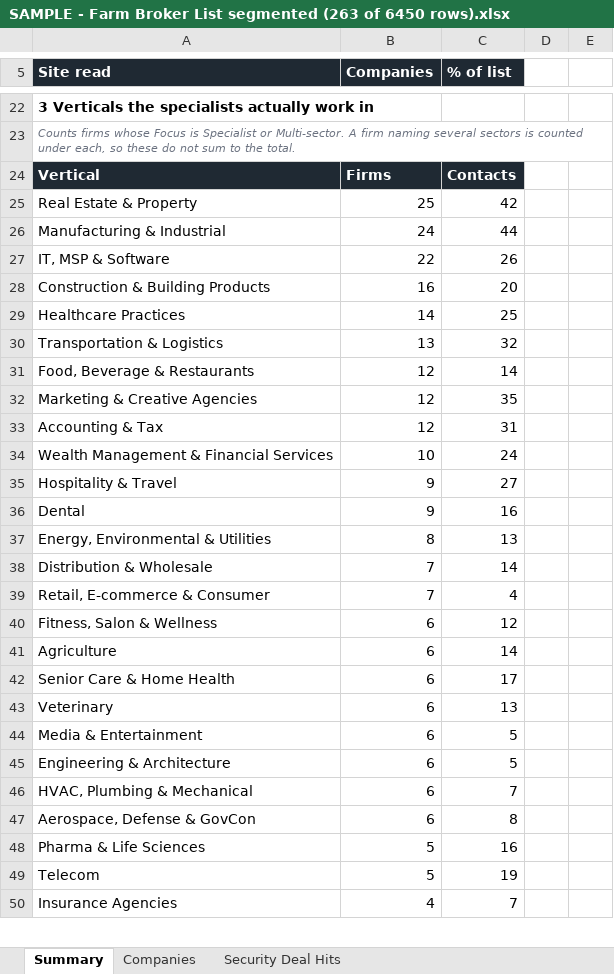
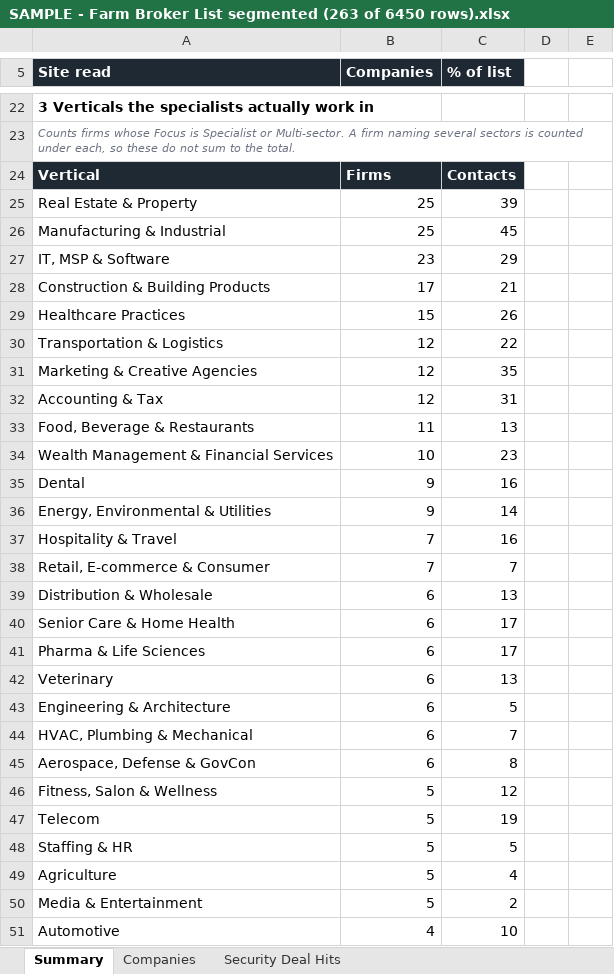
Before and after one commit to lance-sm/standard, an Excel workbook: broker-segmentation/SAMPLE - Farm Broker List segmented (263 of 6450 rows).xlsx, sheet Summary, drawn as a sheet; only a part is shown, gaps mark what is left out; the shorter side is filled out with more unchanged rows; values as stored, in another font and other column widths than the file's, no borders; removed rows and columns are numbered as before the commit, all else as after; the diff covers the shown part only; the diff names each change by its address in the sheet, - before the commit and + after, or states it on an @@ line.

```diff
--- a/broker-segmentation/SAMPLE - Farm Broker List segmented (263 of 6450 rows).xlsx (sheet Summary)
+++ b/broker-segmentation/SAMPLE - Farm Broker List segmented (263 of 6450 rows).xlsx (sheet Summary)
-C25 (% of list): 42
+C25 (% of list): 39
-B26 (Companies): 24
+B26 (Companies): 25
-C26 (% of list): 44
+C26 (% of list): 45
-B27 (Companies): 22
+B27 (Companies): 23
-C27 (% of list): 26
+C27 (% of list): 29
-B28 (Companies): 16
+B28 (Companies): 17
-C28 (% of list): 20
+C28 (% of list): 21
-B29 (Companies): 14
+B29 (Companies): 15
-C29 (% of list): 25
+C29 (% of list): 26
-B30 (Companies): 13
+B30 (Companies): 12
-C30 (% of list): 32
+C30 (% of list): 22
-row 31: Food, Beverage & Restaurants | 12 | 14
+row 33: Food, Beverage & Restaurants | 11 | 13
-C34 (% of list): 24
+C34 (% of list): 23
-row 35: Hospitality & Travel | 9 | 27
-B36 (Companies): 8
+B36 (Companies): 9
-C36 (% of list): 13
+C36 (% of list): 14
-row 38: Distribution & Wholesale | 7 | 14
+row 37: Hospitality & Travel | 7 | 16
-C38 (% of list): 4
+C38 (% of list): 7
-row 40: Fitness, Salon & Wellness | 6 | 12
-row 41: Agriculture | 6 | 14
+row 39: Distribution & Wholesale | 6 | 13
+row 41: Pharma & Life Sciences | 6 | 17
-row 44: Media & Entertainment | 6 | 5
-row 48: Pharma & Life Sciences | 5 | 16
+row 46: Fitness, Salon & Wellness | 5 | 12
+row 48: Staffing & HR | 5 | 5
+row 49: Agriculture | 5 | 4
+row 50: Media & Entertainment | 5 | 2
+row 51: Automotive | 4 | 10
```
Also changed, not shown: 1 added row, 4 removed rows and 45 edited cells elsewhere in this sheet, sheet Companies, sheet Security Deal Hits.
